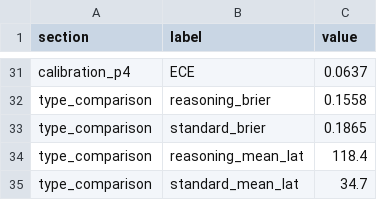
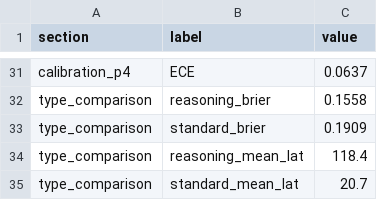
Before and after one commit to AkramNaoufelTabet/April-Pilot, a CSV file: results/analysis/final/full_summary_tables_with_p4.csv, drawn as a sheet; only a part is shown, gaps mark what is left out.

```diff
--- a/results/analysis/final/full_summary_tables_with_p4.csv
+++ b/results/analysis/final/full_summary_tables_with_p4.csv
@@ -32,4 +32,4 @@ calibration_p4,ECE,0.0637
 type_comparison,reasoning_brier,0.1558
-type_comparison,standard_brier,0.1865
+type_comparison,standard_brier,0.1909
 type_comparison,reasoning_mean_lat,118.4
-type_comparison,standard_mean_lat,34.7
+type_comparison,standard_mean_lat,20.7
```
Also changed, not shown: results/analysis/final/market_baseline_comparison_with_p4.csv, results/analysis/final/model_prompt_condition_brier_with_p4.csv, 3 other files.
